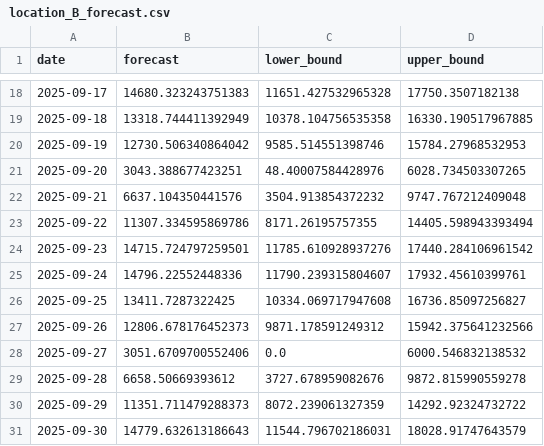
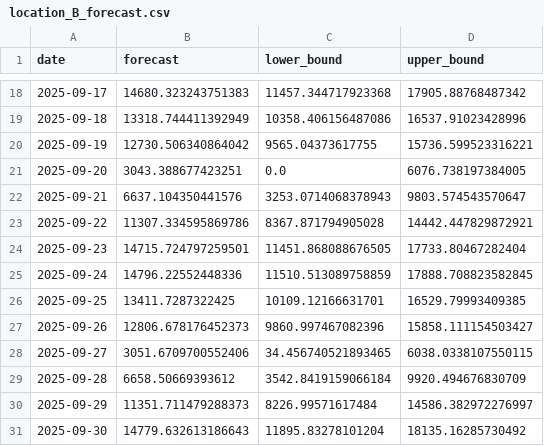
Before and after one commit to q138ben/package_forecast, a CSV file: artifacts/location_B_forecast.csv, drawn as a sheet; only a part is shown, gaps mark what is left out; the diff covers the shown part only.

```diff
--- a/artifacts/location_B_forecast.csv
+++ b/artifacts/location_B_forecast.csv
@@ -18,14 +18,14 @@ date,forecast,lower_bound,upper_bound
-2025-09-17,14680.323243751383,11651.427532965328,17750.3507182138
-2025-09-18,13318.744411392949,10378.104756535358,16330.190517967885
-2025-09-19,12730.506340864042,9585.514551398746,15784.27968532953
-2025-09-20,3043.388677423251,48.40007584428976,6028.734503307265
-2025-09-21,6637.104350441576,3504.913854372232,9747.767212409048
-2025-09-22,11307.334595869786,8171.26195757355,14405.598943393494
-2025-09-23,14715.724797259501,11785.610928937276,17440.284106961542
-2025-09-24,14796.22552448336,11790.239315804607,17932.45610399761
-2025-09-25,13411.7287322425,10334.069717947608,16736.85097256827
-2025-09-26,12806.678176452373,9871.178591249312,15942.375641232566
-2025-09-27,3051.6709700552406,0.0,6000.546832138532
-2025-09-28,6658.50669393612,3727.678959082676,9872.815990559278
-2025-09-29,11351.711479288373,8072.239061327359,14292.92324732722
-2025-09-30,14779.632613186643,11544.796702186031,18028.91747643579
+2025-09-17,14680.323243751383,11457.344717923368,17905.88768487342
+2025-09-18,13318.744411392949,10358.406156487086,16537.91023428996
+2025-09-19,12730.506340864042,9565.04373617755,15736.599523316221
+2025-09-20,3043.388677423251,0.0,6076.738197384005
+2025-09-21,6637.104350441576,3253.0714068378943,9803.574543570647
+2025-09-22,11307.334595869786,8367.871794905028,14442.447829872921
+2025-09-23,14715.724797259501,11451.868088676505,17733.80467282404
+2025-09-24,14796.22552448336,11510.513089758859,17888.708823582845
+2025-09-25,13411.7287322425,10109.12166631701,16529.79993409385
+2025-09-26,12806.678176452373,9860.997467082396,15858.111154503427
+2025-09-27,3051.6709700552406,34.456740521893465,6038.0338107550115
+2025-09-28,6658.50669393612,3542.8419159066184,9920.494676830709
+2025-09-29,11351.711479288373,8226.99571617484,14586.382972276997
+2025-09-30,14779.632613186643,11895.83278101204,18135.16285730492
```
Also changed, not shown: 31 edited cells elsewhere in this file, artifacts/location_A_forecast.csv, artifacts/location_C_forecast.csv, 42 other files.
